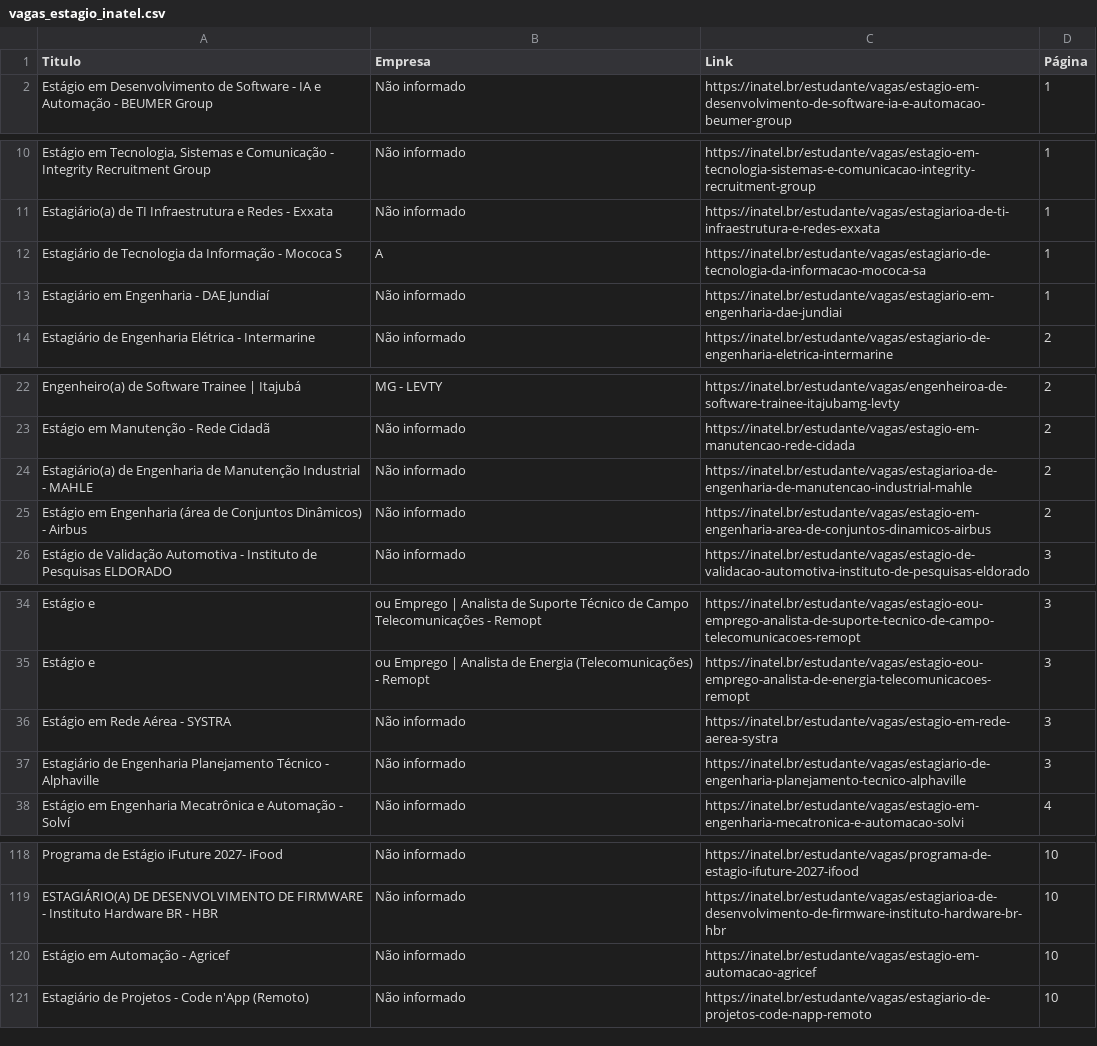
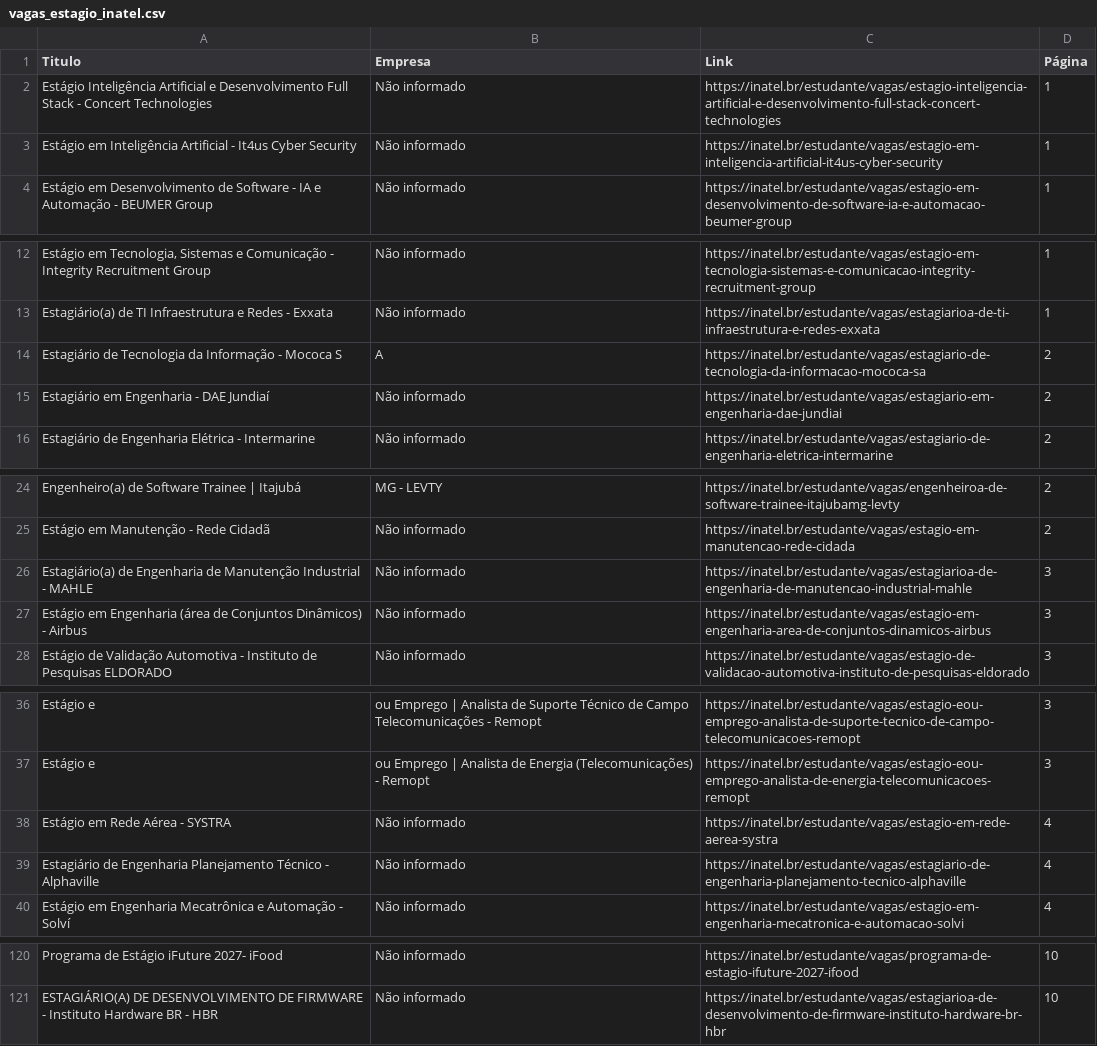
Before and after one commit to Joao0015/inatel-vagas-bot, a CSV file: vagas_estagio_inatel.csv, drawn as a sheet; only a part is shown, gaps mark what is left out; removed rows and columns are numbered as before the commit, all else as after; the diff covers the shown part only; the diff names each change by its address in the sheet, - before the commit and + after, or states it on an @@ line.

```diff
--- a/vagas_estagio_inatel.csv
+++ b/vagas_estagio_inatel.csv
+row 2: Estágio Inteligência Artificial e Desenvolvimento Full Stack - Concert Technologies | Não informado | https://inatel.br/estudante/vagas/estagio-inteligencia-artificial-e-desenvolvimento-full-stack-concert-technologies | 1
+row 3: Estágio em Inteligência Artificial - It4us Cyber Security | Não informado | https://inatel.br/estudante/vagas/estagio-em-inteligencia-artificial-it4us-cyber-security | 1
-D14:D15 (Página): 1
+D14:D15 (Página): 2
-D26:D27 (Página): 2
+D26:D27 (Página): 3
-D38:D39 (Página): 3
+D38:D39 (Página): 4
-row 120: Estágio em Automação - Agricef | Não informado | https://inatel.br/estudante/vagas/estagio-em-automacao-agricef | 10
-row 121: Estagiário de Projetos - Code n'App (Remoto) | Não informado | https://inatel.br/estudante/vagas/estagiario-de-projetos-code-napp-remoto | 10
```
Also changed, not shown: 12 edited cells elsewhere in this file.
